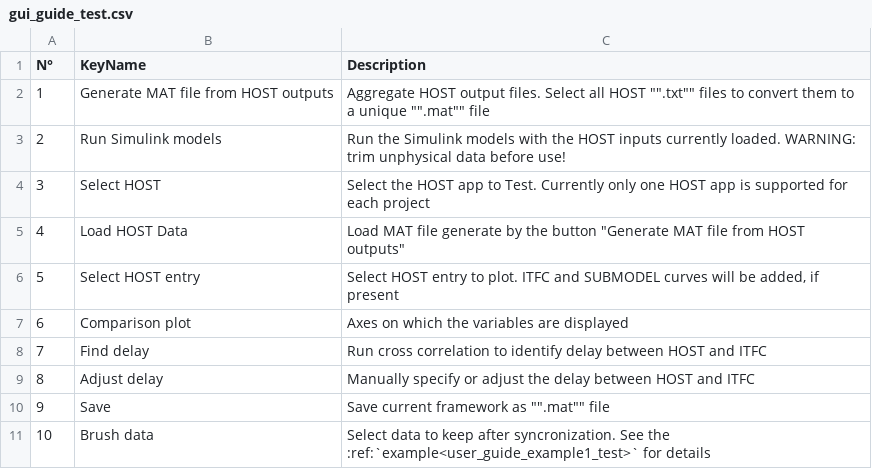
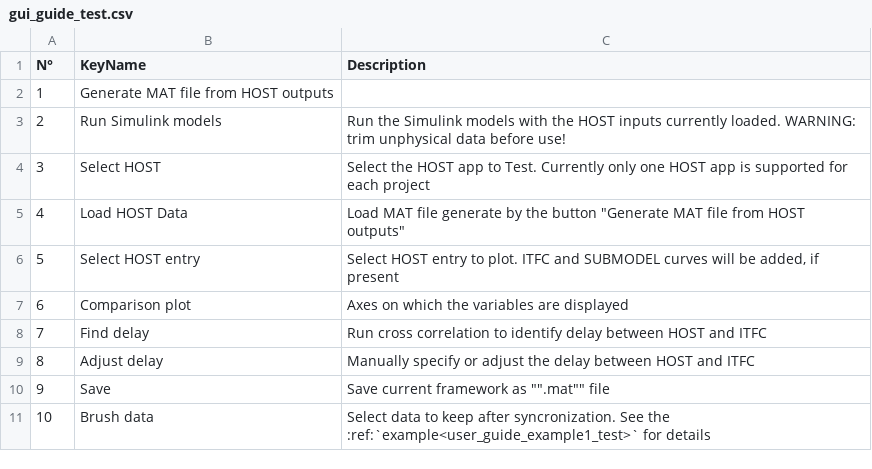
Before and after one commit to TUMLWE/PAL, a CSV file: docs/source/gui_guide_test.csv, drawn as a sheet.

Commit message:
docs update

```diff
--- a/docs/source/gui_guide_test.csv
+++ b/docs/source/gui_guide_test.csv
@@ -1,3 +1,3 @@
 N°,KeyName,Description
-1,Generate MAT file from HOST outputs,Aggregate HOST output files. Select all HOST "".txt"" files to convert them to a unique "".mat"" file
+1,Generate MAT file from HOST outputs,
 2,Run Simulink models,"Run the Simulink models with the HOST inputs currently loaded. WARNING: trim unphysical data before use!"
```
